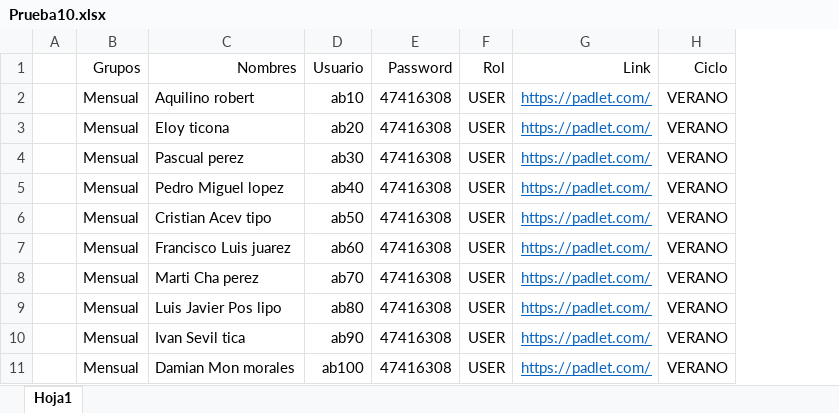
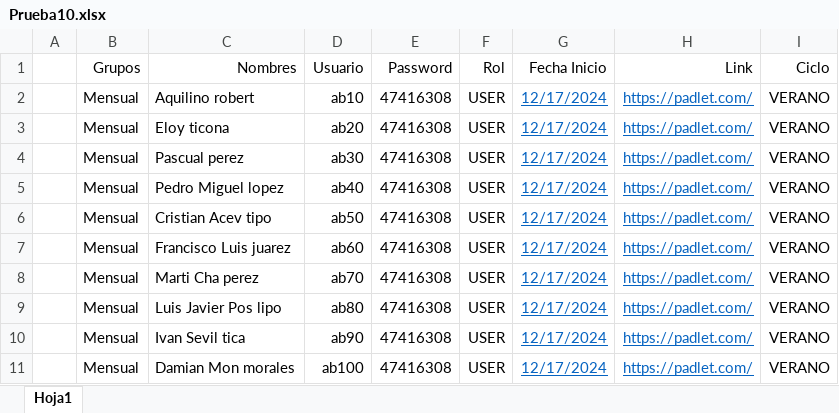
Before and after one commit to RonaldLarico/classroom-backend, an Excel workbook: uploads/excel/Prueba10.xlsx, sheet Hoja1, drawn as a sheet; values as stored, in another font and other column widths than the file's, no borders; the diff names each change by its address in the sheet, - before the commit and + after, or states it on an @@ line.

```diff
--- a/uploads/excel/Prueba10.xlsx (sheet Hoja1)
+++ b/uploads/excel/Prueba10.xlsx (sheet Hoja1)
+column G (Fecha Inicio), rows 2-11: all 12/17/2024
```
Also changed, not shown: 6 other files.
